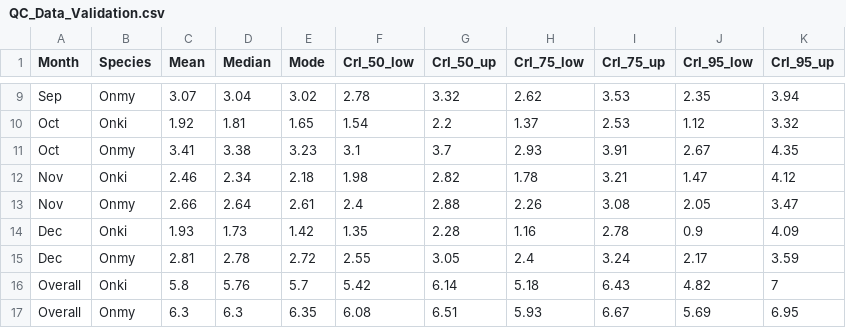
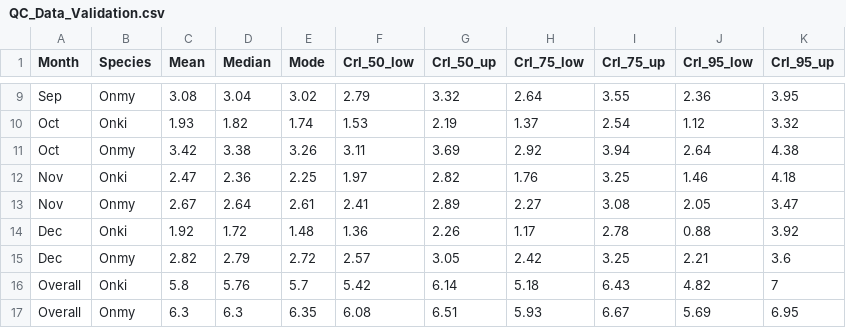
Before and after one commit to jdkiernan/Drought-induced-sympatry-of-salmonids, a CSV file: SIA_Output/QC_Data_Validation.csv, drawn as a sheet; only a part is shown, gaps mark what is left out; the diff covers the shown part only.

```diff
--- a/SIA_Output/QC_Data_Validation.csv
+++ b/SIA_Output/QC_Data_Validation.csv
@@ -9,8 +9,8 @@
-"Sep","Onmy",3.07,3.04,3.02,2.78,3.32,2.62,3.53,2.35,3.94
-"Oct","Onki",1.92,1.81,1.65,1.54,2.2,1.37,2.53,1.12,3.32
-"Oct","Onmy",3.41,3.38,3.23,3.1,3.7,2.93,3.91,2.67,4.35
-"Nov","Onki",2.46,2.34,2.18,1.98,2.82,1.78,3.21,1.47,4.12
-"Nov","Onmy",2.66,2.64,2.61,2.4,2.88,2.26,3.08,2.05,3.47
-"Dec","Onki",1.93,1.73,1.42,1.35,2.28,1.16,2.78,0.9,4.09
-"Dec","Onmy",2.81,2.78,2.72,2.55,3.05,2.4,3.24,2.17,3.59
+"Sep","Onmy",3.08,3.04,3.02,2.79,3.32,2.64,3.55,2.36,3.95
+"Oct","Onki",1.93,1.82,1.74,1.53,2.19,1.37,2.54,1.12,3.32
+"Oct","Onmy",3.42,3.38,3.26,3.11,3.69,2.92,3.94,2.64,4.38
+"Nov","Onki",2.47,2.36,2.25,1.97,2.82,1.76,3.25,1.46,4.18
+"Nov","Onmy",2.67,2.64,2.61,2.41,2.89,2.27,3.08,2.05,3.47
+"Dec","Onki",1.92,1.72,1.48,1.36,2.26,1.17,2.78,0.88,3.92
+"Dec","Onmy",2.82,2.79,2.72,2.57,3.05,2.42,3.25,2.21,3.6
 "Overall","Onki",5.8,5.76,5.7,5.42,6.14,5.18,6.43,4.82,7
```
Also changed, not shown: 2 added rows, 2 removed rows and 27 edited cells elsewhere in this file, SIA_Output/SEAb_Credible_Intervals.csv, SIA_Output/SEAb_Modes.csv, 37 other files.
